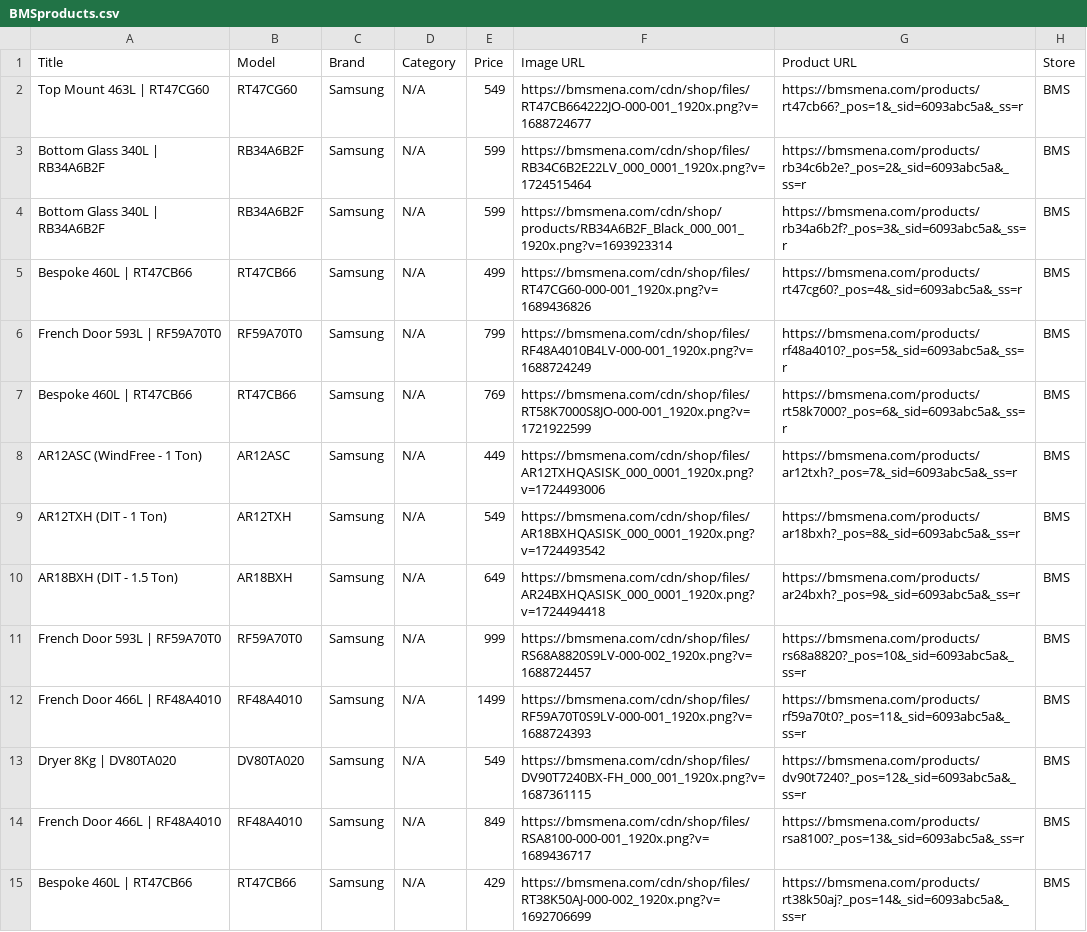
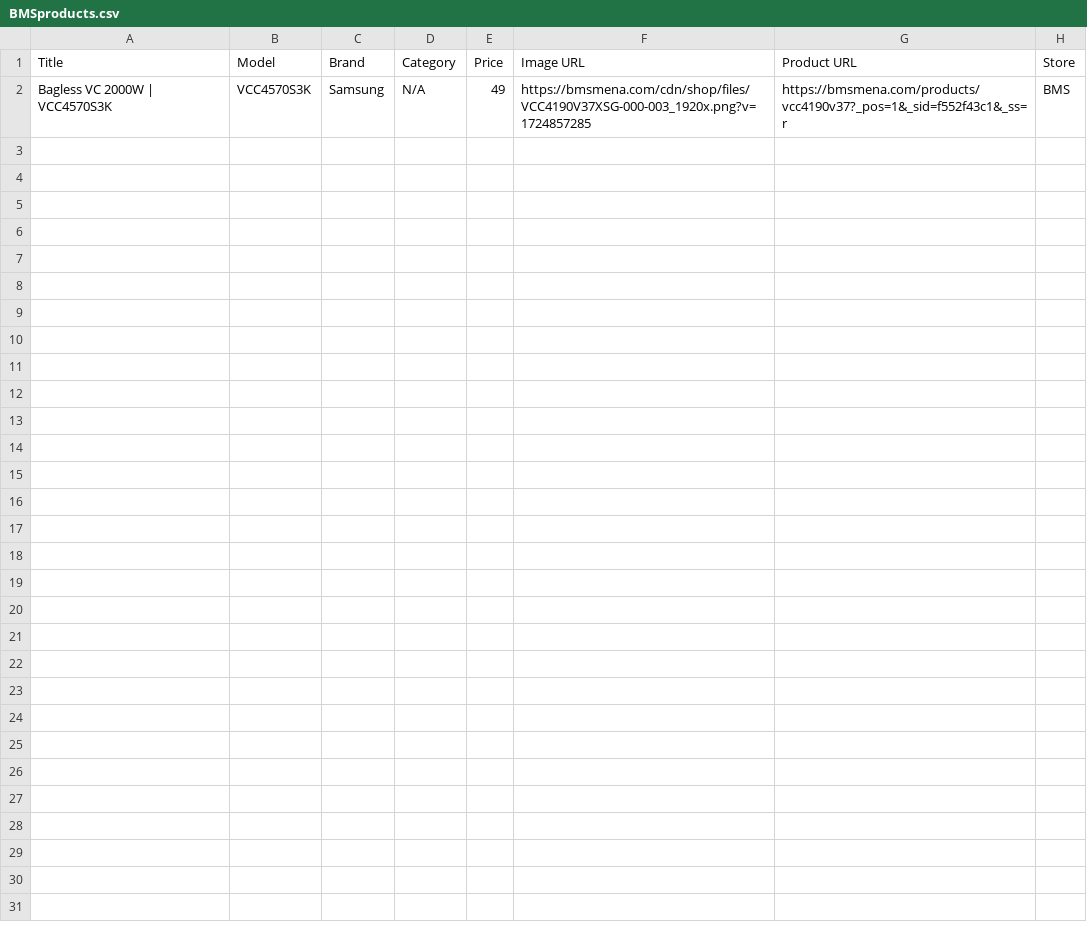
Before and after one commit to AnasAlhasan/SmartSpider, a CSV file: Scraped_Data/BMSproducts.csv, drawn as a sheet.

```diff
--- a/Scraped_Data/BMSproducts.csv
+++ b/Scraped_Data/BMSproducts.csv
@@ -1,15 +1,2 @@
 Title,Model,Brand,Category,Price,Image URL,Product URL,Store
-Top Mount 463L | RT47CG60,RT47CG60,Samsung,N/A,549,https://bmsmena.com/cdn/shop/files/RT47CB664222JO-000-001_1920x.png?v=1688724677,https://bmsmena.com/products/rt47cb66?_pos=1&_sid=6093abc5a&_ss=r,BMS
-Bottom Glass 340L | RB34A6B2F,RB34A6B2F,Samsung,N/A,599,https://bmsmena.com/cdn/shop/files/RB34C6B2E22LV_000_0001_1920x.png?v=1724515464,https://bmsmena.com/products/rb34c6b2e?_pos=2&_sid=6093abc5a&_ss=r,BMS
-Bottom Glass 340L | RB34A6B2F,RB34A6B2F,Samsung,N/A,599,https://bmsmena.com/cdn/shop/products/RB34A6B2F_Black_000_001_1920x.png?v=1693923314,https://bmsmena.com/products/rb34a6b2f?_pos=3&_sid=6093abc5a&_ss=r,BMS
-Bespoke 460L | RT47CB66,RT47CB66,Samsung,N/A,499,https://bmsmena.com/cdn/shop/files/RT47CG60-000-001_1920x.png?v=1689436826,https://bmsmena.com/products/rt47cg60?_pos=4&_sid=6093abc5a&_ss=r,BMS
-French Door 593L | RF59A70T0,RF59A70T0,Samsung,N/A,799,https://bmsmena.com/cdn/shop/files/RF48A4010B4LV-000-001_1920x.png?v=1688724249,https://bmsmena.com/products/rf48a4010?_pos=5&_sid=6093abc5a&_ss=r,BMS
-Bespoke 460L | RT47CB66,RT47CB66,Samsung,N/A,769,https://bmsmena.com/cdn/shop/files/RT58K7000S8JO-000-001_1920x.png?v=1721922599,https://bmsmena.com/products/rt58k7000?_pos=6&_sid=6093abc5a&_ss=r,BMS
-AR12ASC (WindFree - 1 Ton),AR12ASC,Samsung,N/A,449,https://bmsmena.com/cdn/shop/files/AR12TXHQASISK_000_0001_1920x.png?v=1724493006,https://bmsmena.com/products/ar12txh?_pos=7&_sid=6093abc5a&_ss=r,BMS
-AR12TXH (DIT - 1 Ton),AR12TXH,Samsung,N/A,549,https://bmsmena.com/cdn/shop/files/AR18BXHQASISK_000_0001_1920x.png?v=1724493542,https://bmsmena.com/products/ar18bxh?_pos=8&_sid=6093abc5a&_ss=r,BMS
-AR18BXH (DIT - 1.5 Ton),AR18BXH,Samsung,N/A,649,https://bmsmena.com/cdn/shop/files/AR24BXHQASISK_000_0001_1920x.png?v=1724494418,https://bmsmena.com/products/ar24bxh?_pos=9&_sid=6093abc5a&_ss=r,BMS
-French Door 593L | RF59A70T0,RF59A70T0,Samsung,N/A,999,https://bmsmena.com/cdn/shop/files/RS68A8820S9LV-000-002_1920x.png?v=1688724457,https://bmsmena.com/products/rs68a8820?_pos=10&_sid=6093abc5a&_ss=r,BMS
-French Door 466L | RF48A4010,RF48A4010,Samsung,N/A,1499,https://bmsmena.com/cdn/shop/files/RF59A70T0S9LV-000-001_1920x.png?v=1688724393,https://bmsmena.com/products/rf59a70t0?_pos=11&_sid=6093abc5a&_ss=r,BMS
-Dryer 8Kg | DV80TA020,DV80TA020,Samsung,N/A,549,https://bmsmena.com/cdn/shop/files/DV90T7240BX-FH_000_001_1920x.png?v=1687361115,https://bmsmena.com/products/dv90t7240?_pos=12&_sid=6093abc5a&_ss=r,BMS
-French Door 466L | RF48A4010,RF48A4010,Samsung,N/A,849,https://bmsmena.com/cdn/shop/files/RSA8100-000-001_1920x.png?v=1689436717,https://bmsmena.com/products/rsa8100?_pos=13&_sid=6093abc5a&_ss=r,BMS
-Bespoke 460L | RT47CB66,RT47CB66,Samsung,N/A,429,https://bmsmena.com/cdn/shop/files/RT38K50AJ-000-002_1920x.png?v=1692706699,https://bmsmena.com/products/rt38k50aj?_pos=14&_sid=6093abc5a&_ss=r,BMS
+Bagless VC 2000W | VCC4570S3K,VCC4570S3K,Samsung,N/A,49,https://bmsmena.com/cdn/shop/files/VCC4190V37XSG-000-003_1920x.png?v=1724857285,https://bmsmena.com/products/vcc4190v37?_pos=1&_sid=f552f43c1&_ss=r,BMS
```
Also changed, not shown: 22 other files.
